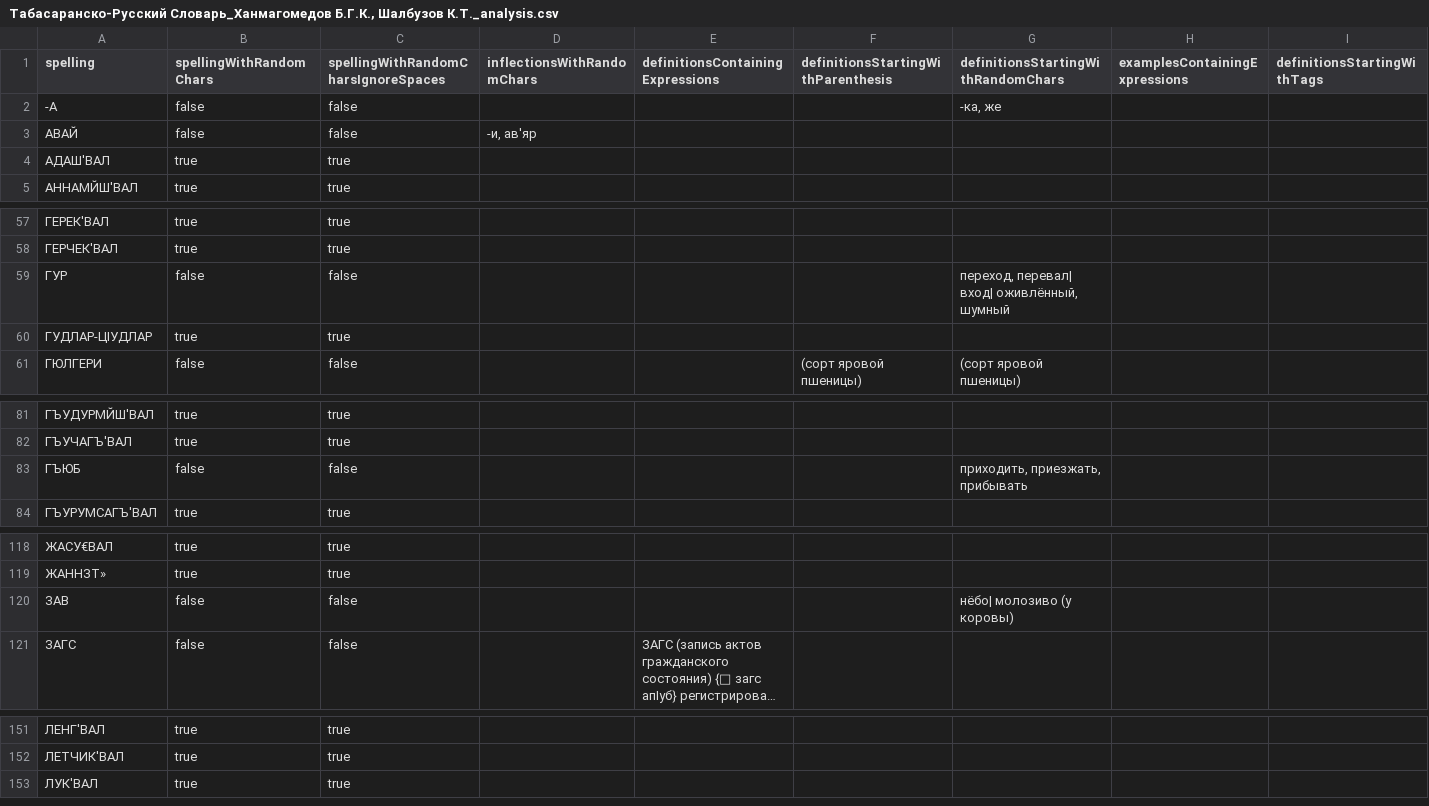
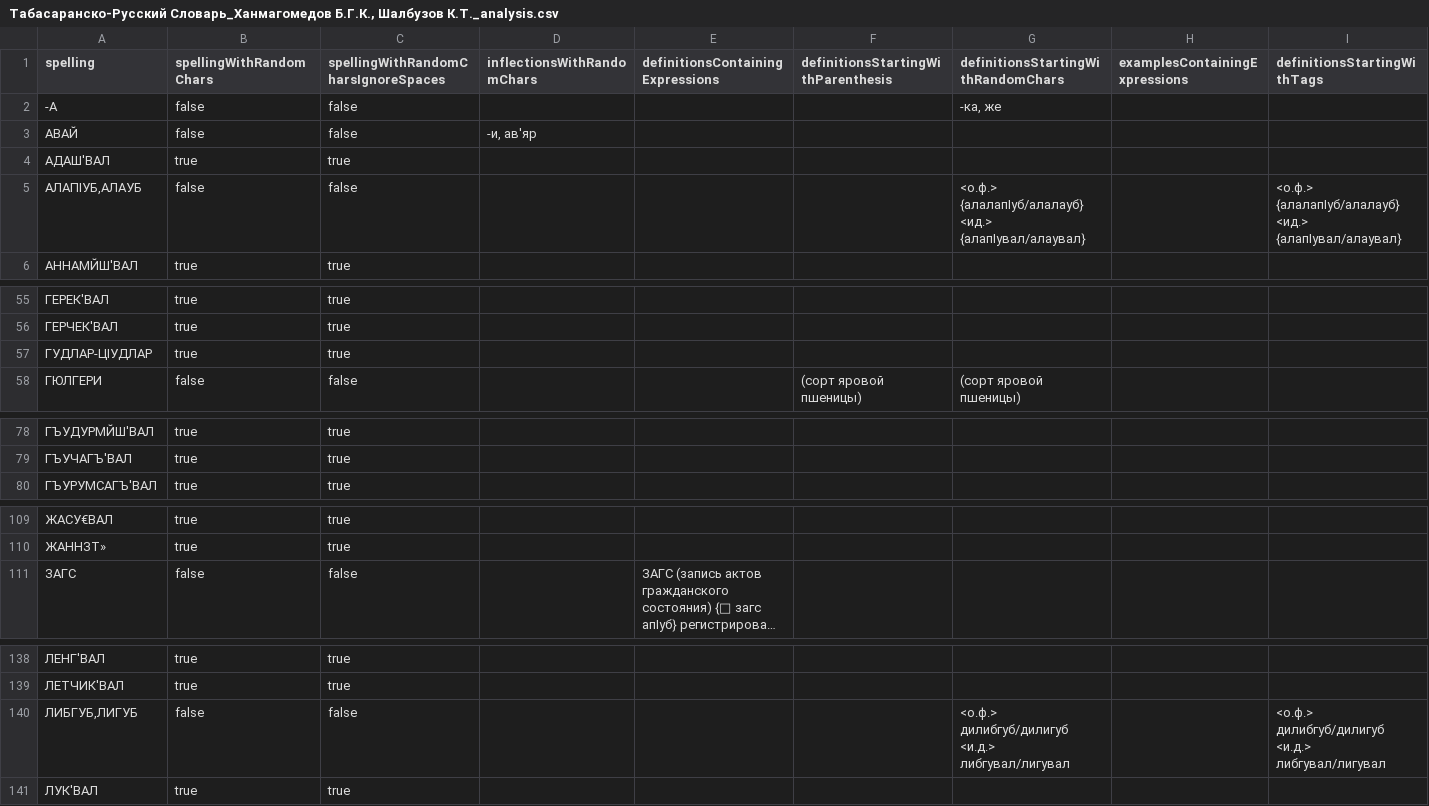
Before and after one commit to LekiTech/html-parser, a CSV file: v2migration/reports/Табасаранско-Русский Словарь_Ханмагомедов Б.Г.К., Шалбузов К.Т._analysis.csv, drawn as a sheet; only a part is shown, gaps mark what is left out; long unchanged cells end in …; removed rows and columns are numbered as before the commit, all else as after; rows hold the shown columns only; the diff covers the shown part only; the diff names each change by its address in the sheet, - before the commit and + after, or states it on an @@ line.

```diff
--- a/v2migration/reports/Табасаранско-Русский Словарь_Ханмагомедов Б.Г.К., Шалбузов К.Т._analysis.csv
+++ b/v2migration/reports/Табасаранско-Русский Словарь_Ханмагомедов Б.Г.К., Шалбузов К.Т._analysis.csv
+row 5: АЛАПIУБ,АЛАУБ | false | false |  |  |  | <о.ф.> {алалапIуб/алалауб} <ид.> {алапIувал/алаувал} |  | <о.ф.> {алалапIуб/алалауб} <ид.> {алапIувал/алаувал}
-row 59: ГУР | false | false |  |  |  | переход, перевал| вход| оживлённый, шумный
-row 83: ГЪЮБ | false | false |  |  |  | приходить, приезжать, прибывать
-row 120: ЗАВ | false | false |  |  |  | нёбо| молозиво (у коровы)
+row 140: ЛИБГУБ,ЛИГУБ | false | false |  |  |  | <о.ф.> дилибгуб/дилигуб <и.д.> либгувал/лигувал |  | <о.ф.> дилибгуб/дилигуб <и.д.> либгувал/лигувал
```
Also changed, not shown: 4 added rows, 23 removed rows and 1 edited cell elsewhere in this file, 13 other files.
